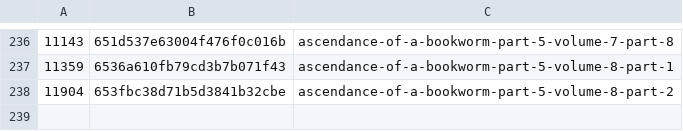
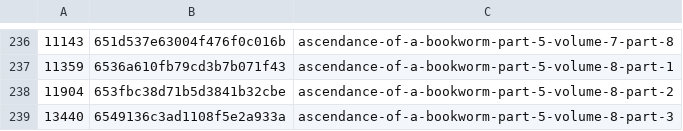
Before and after one commit to talisein/aoab-monitor, a CSV file: data/word_stats.csv, drawn as a sheet; only a part is shown, gaps mark what is left out.

```diff
--- a/data/word_stats.csv
+++ b/data/word_stats.csv
@@ -238 +238,2 @@
 11904,653fbc38d71b5d3841b32cbe,ascendance-of-a-bookworm-part-5-volume-8-part-2
+13440,6549136c3ad1108f5e2a933a,ascendance-of-a-bookworm-part-5-volume-8-part-3
```
